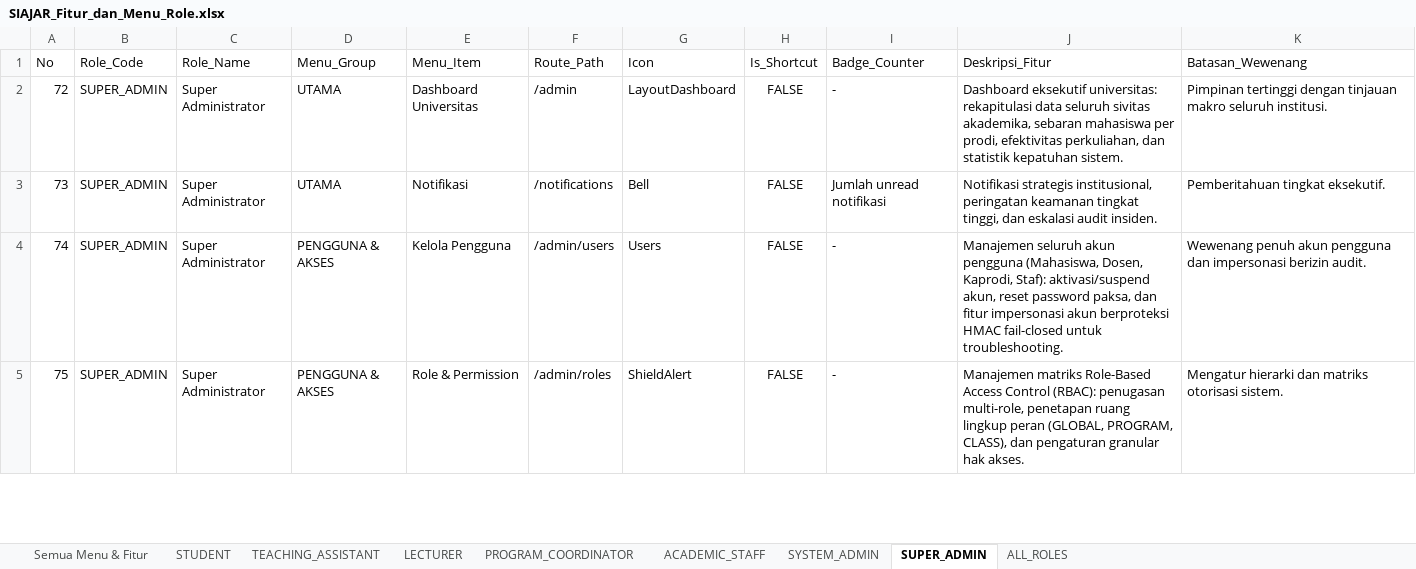
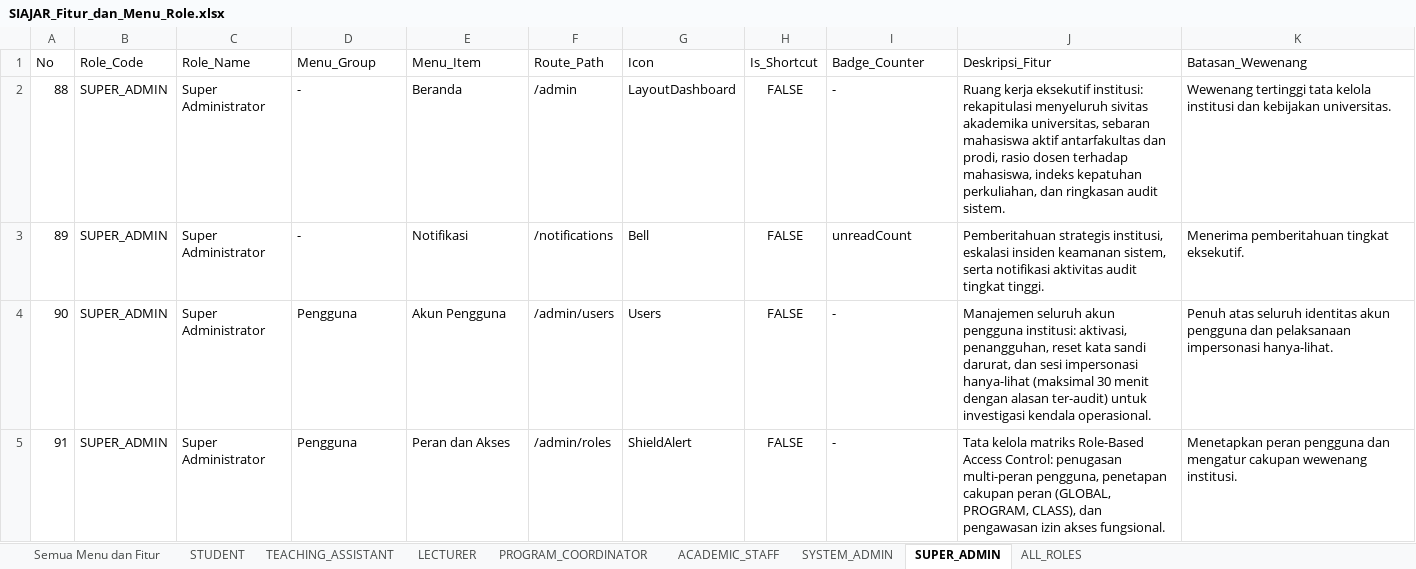
Before and after one commit to wahyualdir/Sistem-Pembelajaran, an Excel workbook: docs/SIAJAR_Fitur_dan_Menu_Role.xlsx, sheet SUPER_ADMIN, drawn as a sheet; only a part is shown; values as stored, in another font and other column widths than the file's, no borders; the diff covers the shown part only; the diff names each change by its address in the sheet, - before the commit and + after, or states it on an @@ line.

Commit message:
feat(penutup): dokumentasi final, runbook operasional, seed demo dan verifikasi sistem

```diff
--- a/docs/SIAJAR_Fitur_dan_Menu_Role.xlsx (sheet SUPER_ADMIN)
+++ b/docs/SIAJAR_Fitur_dan_Menu_Role.xlsx (sheet SUPER_ADMIN)
-sheet tab: Semua Menu & Fitur
+sheet tab: Semua Menu dan Fitur
-A2 (No): 72
+A2 (No): 88
-D2:D3 (Menu_Group): UTAMA
+D2:D3 (Menu_Group): -
-E2 (Menu_Item): Dashboard Universitas
+E2 (Menu_Item): Beranda
-J2 (Deskripsi_Fitur): Dashboard eksekutif universitas: rekapitulasi data seluruh sivitas akademika, sebaran mahasiswa per prodi, efektivitas perkuliahan, dan statistik kepatuhan sistem.
+J2 (Deskripsi_Fitur): Ruang kerja eksekutif institusi: rekapitulasi menyeluruh sivitas akademika universitas, sebaran mahasiswa aktif antarfakultas dan prodi, rasio dosen terhadap mahasiswa, indeks kepatuhan perkuliahan, dan ringkasan audit sistem.
-K2 (Batasan_Wewenang): Pimpinan tertinggi dengan tinjauan makro seluruh institusi.
+K2 (Batasan_Wewenang): Wewenang tertinggi tata kelola institusi dan kebijakan universitas.
-A3 (No): 73
+A3 (No): 89
-I3 (Badge_Counter): Jumlah unread notifikasi
+I3 (Badge_Counter): unreadCount
-J3 (Deskripsi_Fitur): Notifikasi strategis institusional, peringatan keamanan tingkat tinggi, dan eskalasi audit insiden.
+J3 (Deskripsi_Fitur): Pemberitahuan strategis institusi, eskalasi insiden keamanan sistem, serta notifikasi aktivitas audit tingkat tinggi.
-K3 (Batasan_Wewenang): Pemberitahuan tingkat eksekutif.
+K3 (Batasan_Wewenang): Menerima pemberitahuan tingkat eksekutif.
-A4 (No): 74
+A4 (No): 90
-D4:D5 (Menu_Group): PENGGUNA & AKSES
+D4:D5 (Menu_Group): Pengguna
-E4 (Menu_Item): Kelola Pengguna
+E4 (Menu_Item): Akun Pengguna
-J4 (Deskripsi_Fitur): …akun pengguna (Mahasiswa, Dosen, Kaprodi, Staf): aktivasi/suspend akun, reset password paksa, dan fitur impersonasi akun berproteksi HMAC fail-closed untuk troubleshooting.
+J4 (Deskripsi_Fitur): …akun pengguna institusi: aktivasi, penangguhan, reset kata sandi darurat, dan sesi impersonasi hanya-lihat (maksimal 30 menit dengan alasan ter-audit) untuk investigasi kendala operasional.
-K4 (Batasan_Wewenang): Wewenang penuh akun pengguna dan impersonasi berizin audit.
+K4 (Batasan_Wewenang): Penuh atas seluruh identitas akun pengguna dan pelaksanaan impersonasi hanya-lihat.
-A5 (No): 75
+A5 (No): 91
-E5 (Menu_Item): Role & Permission
+E5 (Menu_Item): Peran dan Akses
-J5 (Deskripsi_Fitur): Manajemen matriks Role-Based Access Control (RBAC): penugasan multi-role, penetapan ruang lingkup peran (GLOBAL, PROGRAM, CLASS), dan pengaturan granular hak akses.
+J5 (Deskripsi_Fitur): Tata kelola matriks Role-Based Access Control: penugasan multi-peran pengguna, penetapan cakupan peran (GLOBAL, PROGRAM, CLASS), dan pengawasan izin akses fungsional.
-K5 (Batasan_Wewenang): Mengatur hierarki dan matriks otorisasi sistem.
+K5 (Batasan_Wewenang): Menetapkan peran pengguna dan mengatur cakupan wewenang institusi.
```
Also changed, not shown: 38 edited cells elsewhere in this sheet, sheet Semua Menu dan Fitur, sheet LECTURER, sheet TEACHING_ASSISTANT, sheet STUDENT, sheet PROGRAM_COORDINATOR, sheet ACADEMIC_STAFF, 2 more sheets, 11 other files.
